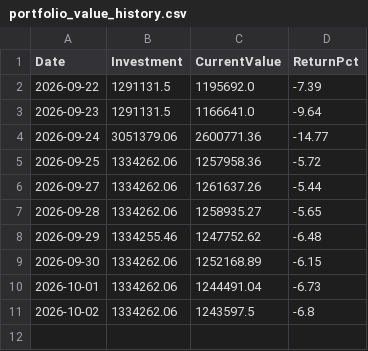
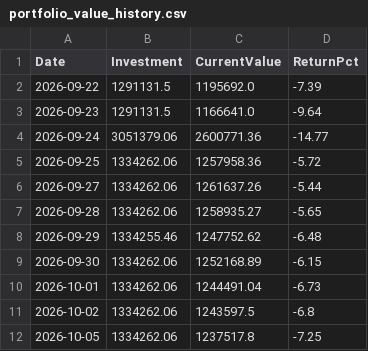
Before and after one commit to Tariqkhattak79/psx-ai-agent, a CSV file: portfolio_value_history.csv, drawn as a sheet.

```diff
--- a/portfolio_value_history.csv
+++ b/portfolio_value_history.csv
@@ -11 +11,2 @@ Date,Investment,CurrentValue,ReturnPct
 2026-10-02,1334262.06,1243597.5,-6.8
+2026-10-05,1334262.06,1237517.8,-7.25
```
Also changed, not shown: signal_history.csv.
